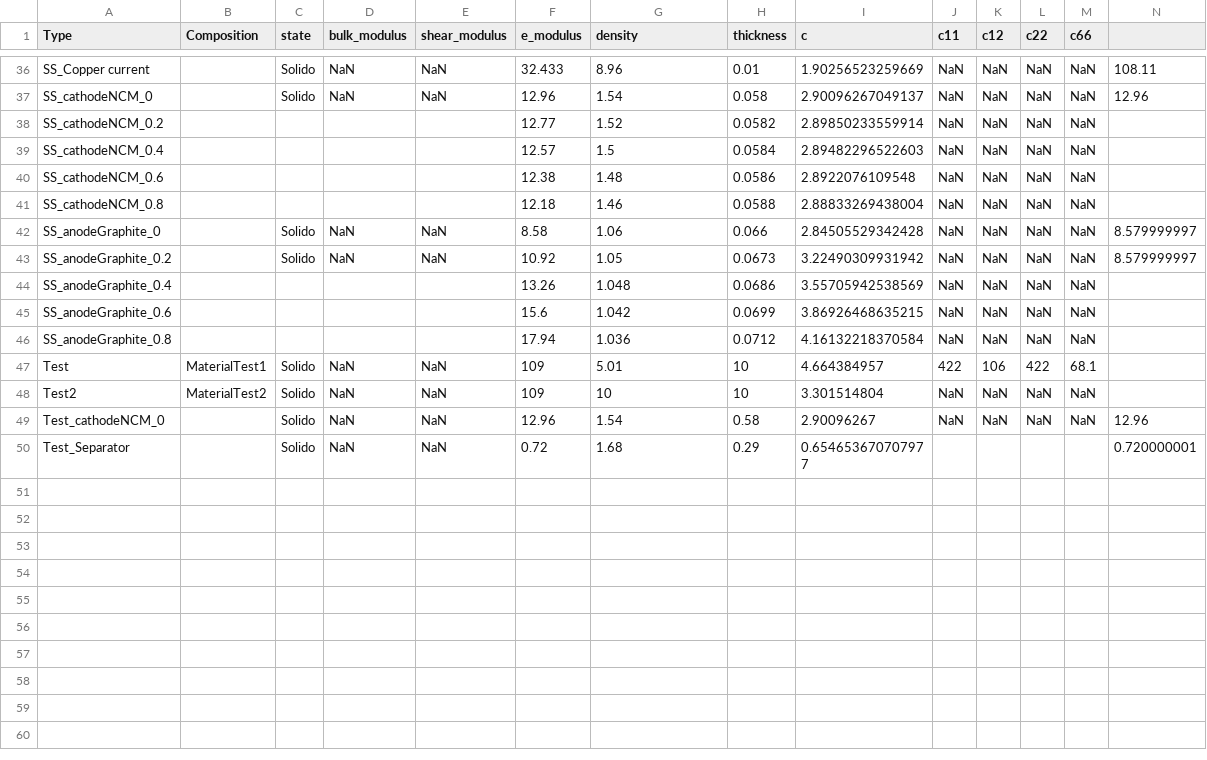
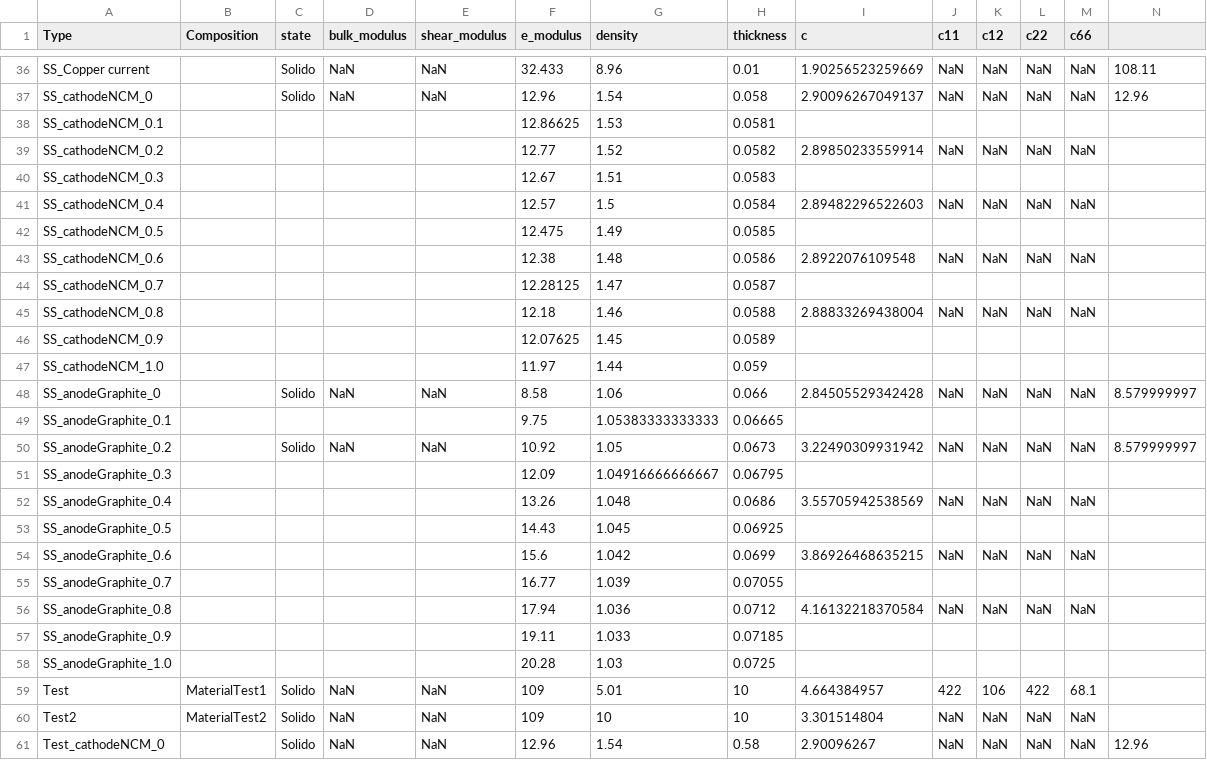
Before and after one commit to JuanpaGaviria/-Ultrasound-Li-ion-battery-simulation, a CSV file: src/database/materials_properties.csv, drawn as a sheet; only a part is shown, gaps mark what is left out; the shorter side is filled out with more unchanged rows.

Commit message:
Saved results in .npy,Updated database

```diff
--- a/src/database/materials_properties.csv
+++ b/src/database/materials_properties.csv
@@ -37,11 +37,23 @@ SS_Copper current,,Solido,NaN,NaN,32.433,8.96,0.01,1.90256523259669,NaN,NaN,NaN,
 SS_cathodeNCM_0,,Solido,NaN,NaN,12.96,1.54,0.058,2.90096267049137,NaN,NaN,NaN,NaN,12.96
+SS_cathodeNCM_0.1,,,,,12.86625,1.53,0.0581,,,,,,
 SS_cathodeNCM_0.2,,,,,12.77,1.52,0.0582,2.89850233559914,NaN,NaN,NaN,NaN,
+SS_cathodeNCM_0.3,,,,,12.67,1.51,0.0583,,,,,,
 SS_cathodeNCM_0.4,,,,,12.57,1.5,0.0584,2.89482296522603,NaN,NaN,NaN,NaN,
+SS_cathodeNCM_0.5,,,,,12.475,1.49,0.0585,,,,,,
 SS_cathodeNCM_0.6,,,,,12.38,1.48,0.0586,2.8922076109548,NaN,NaN,NaN,NaN,
+SS_cathodeNCM_0.7,,,,,12.28125,1.47,0.0587,,,,,,
 SS_cathodeNCM_0.8,,,,,12.18,1.46,0.0588,2.88833269438004,NaN,NaN,NaN,NaN,
+SS_cathodeNCM_0.9,,,,,12.07625,1.45,0.0589,,,,,,
+SS_cathodeNCM_1.0,,,,,11.97,1.44,0.059,,,,,,
 SS_anodeGraphite_0,,Solido,NaN,NaN,8.58,1.06,0.066,2.84505529342428,NaN,NaN,NaN,NaN,8.579999997
+SS_anodeGraphite_0.1,,,,,9.75,1.05383333333333,0.06665,,,,,,
 SS_anodeGraphite_0.2,,Solido,NaN,NaN,10.92,1.05,0.0673,3.22490309931942,NaN,NaN,NaN,NaN,8.579999997
+SS_anodeGraphite_0.3,,,,,12.09,1.04916666666667,0.06795,,,,,,
 SS_anodeGraphite_0.4,,,,,13.26,1.048,0.0686,3.55705942538569,NaN,NaN,NaN,NaN,
+SS_anodeGraphite_0.5,,,,,14.43,1.045,0.06925,,,,,,
 SS_anodeGraphite_0.6,,,,,15.6,1.042,0.0699,3.86926468635215,NaN,NaN,NaN,NaN,
+SS_anodeGraphite_0.7,,,,,16.77,1.039,0.07055,,,,,,
 SS_anodeGraphite_0.8,,,,,17.94,1.036,0.0712,4.16132218370584,NaN,NaN,NaN,NaN,
+SS_anodeGraphite_0.9,,,,,19.11,1.033,0.07185,,,,,,
+SS_anodeGraphite_1.0,,,,,20.28,1.03,0.0725,,,,,,
 Test,MaterialTest1,Solido,NaN,NaN,109,5.01,10,4.664384957,422,106,422,68.1,
```
Also changed, not shown: 4 other files.
